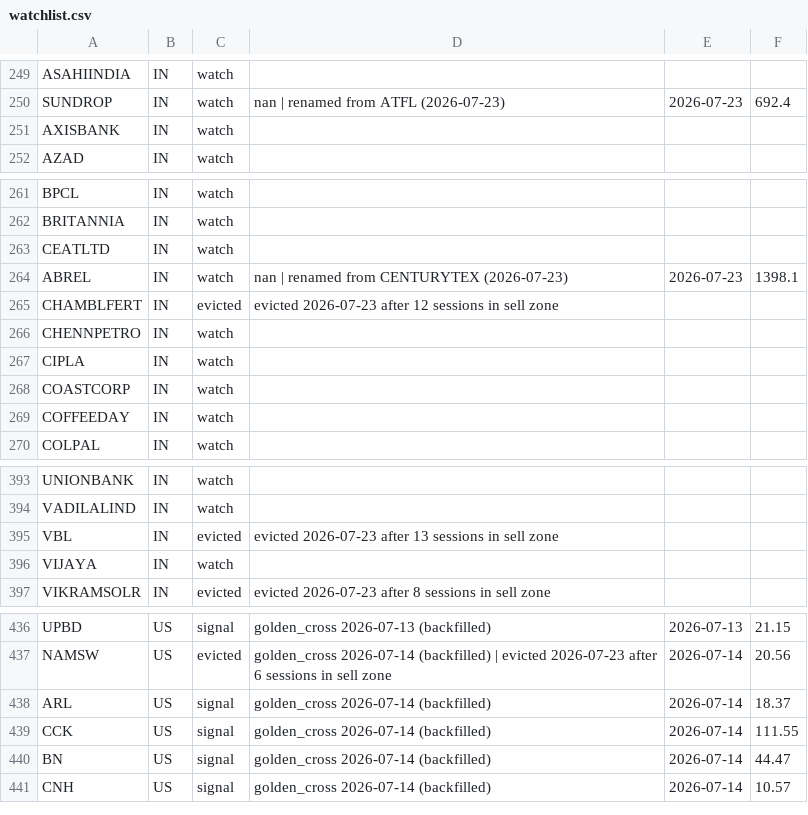
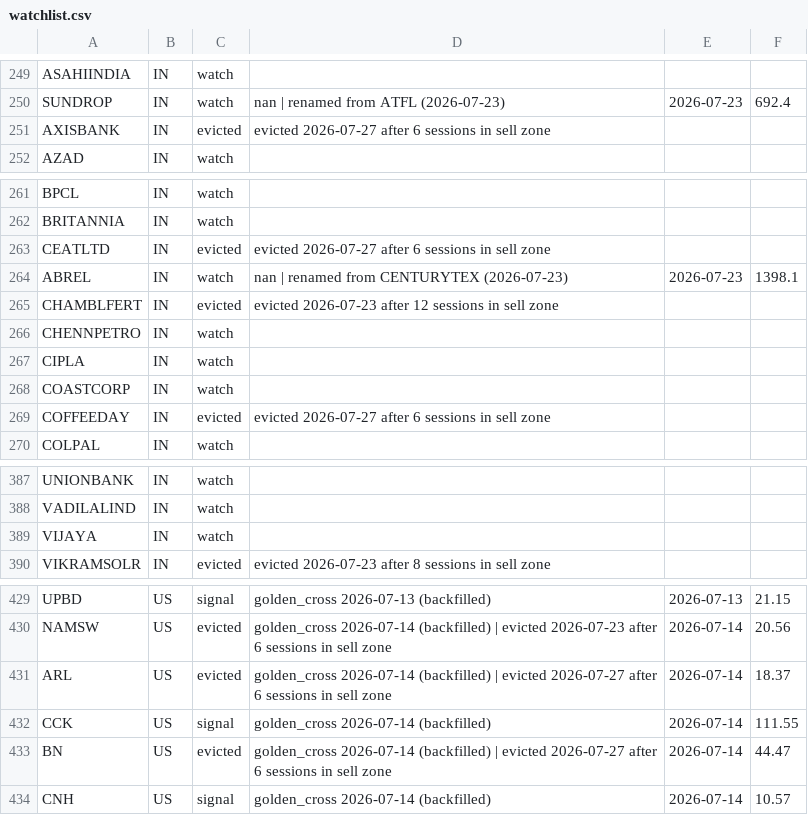
Before and after one commit to herrrickshaw/market-pipeline, a CSV file: market-pipeline/code/python_files/watchlist.csv, drawn as a sheet; only a part is shown, gaps mark what is left out; the diff covers the shown part only.

```diff
--- a/market-pipeline/code/python_files/watchlist.csv
+++ b/market-pipeline/code/python_files/watchlist.csv
@@ -250,3 +250,3 @@ ASAHIINDIA,IN,watch,,,
 SUNDROP,IN,watch,nan | renamed from ATFL (2026-07-23),2026-07-23,692.4
-AXISBANK,IN,watch,,,
+AXISBANK,IN,evicted,evicted 2026-07-27 after 6 sessions in sell zone,,
 AZAD,IN,watch,,,
@@ -262,3 +262,3 @@ BPCL,IN,watch,,,
 BRITANNIA,IN,watch,,,
-CEATLTD,IN,watch,,,
+CEATLTD,IN,evicted,evicted 2026-07-27 after 6 sessions in sell zone,,
 ABREL,IN,watch,nan | renamed from CENTURYTEX (2026-07-23),2026-07-23,1398.1
@@ -268,3 +268,3 @@ CIPLA,IN,watch,,,
 COASTCORP,IN,watch,,,
-COFFEEDAY,IN,watch,,,
+COFFEEDAY,IN,evicted,evicted 2026-07-27 after 6 sessions in sell zone,,
 COLPAL,IN,watch,,,
@@ -394,3 +388,2 @@ UNIONBANK,IN,watch,,,
 VADILALIND,IN,watch,,,
-VBL,IN,evicted,evicted 2026-07-23 after 13 sessions in sell zone,,
 VIJAYA,IN,watch,,,
@@ -437,5 +430,5 @@ UPBD,US,signal,golden_cross 2026-07-13 (backfilled),2026-07-13,21.15
 NAMSW,US,evicted,golden_cross 2026-07-14 (backfilled) | evicted 2026-07-23 after 6 sessions in sell zone,2026-07-14,20.56
-ARL,US,signal,golden_cross 2026-07-14 (backfilled),2026-07-14,18.37
+ARL,US,evicted,golden_cross 2026-07-14 (backfilled) | evicted 2026-07-27 after 6 sessions in sell zone,2026-07-14,18.37
 CCK,US,signal,golden_cross 2026-07-14 (backfilled),2026-07-14,111.55
-BN,US,signal,golden_cross 2026-07-14 (backfilled),2026-07-14,44.47
+BN,US,evicted,golden_cross 2026-07-14 (backfilled) | evicted 2026-07-27 after 6 sessions in sell zone,2026-07-14,44.47
 CNH,US,signal,golden_cross 2026-07-14 (backfilled),2026-07-14,10.57
```
Also changed, not shown: 7 removed rows and 32 edited cells elsewhere in this file, market-pipeline/code/python_files/reports/playbook_picks.csv, market-pipeline/code/python_files/reports/ticker_freshness.csv, 8 other files.
